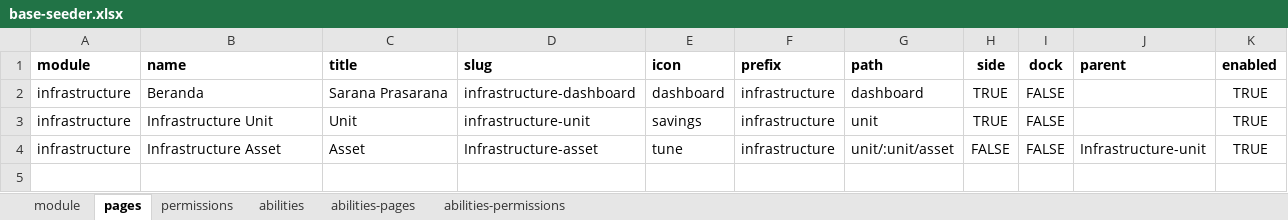
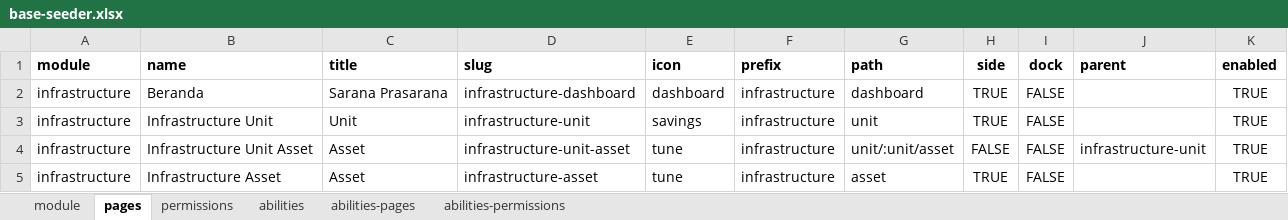
Before and after one commit to ItsJiran/mod-sarpras, an Excel workbook: database/masters/base-seeder.xlsx, sheet pages, drawn as a sheet; values as stored, in another font and other column widths than the file's, no borders; addresses are those after the commit; the diff names each change by its address in the sheet, - before the commit and + after, or states it on an @@ line.

```diff
--- a/database/masters/base-seeder.xlsx (sheet pages)
+++ b/database/masters/base-seeder.xlsx (sheet pages)
+row 4: infrastructure | Infrastructure Unit Asset | Asset | infrastructure-unit-asset | tune | infrastructure | unit/:unit/asset | FALSE | FALSE | infrastructure-unit | TRUE
-D5 (slug): Infrastructure-asset
+D5 (slug): infrastructure-asset
-G5 (path): unit/:unit/asset
+G5 (path): asset
-H5 (side): FALSE
+H5 (side): TRUE
-J5 (parent): Infrastructure-unit
+J5 (parent): (empty)
```
Also changed, not shown: sheet abilities-permissions, sheet permissions, sheet abilities-pages, formulas that keep their value, 26 other files.
